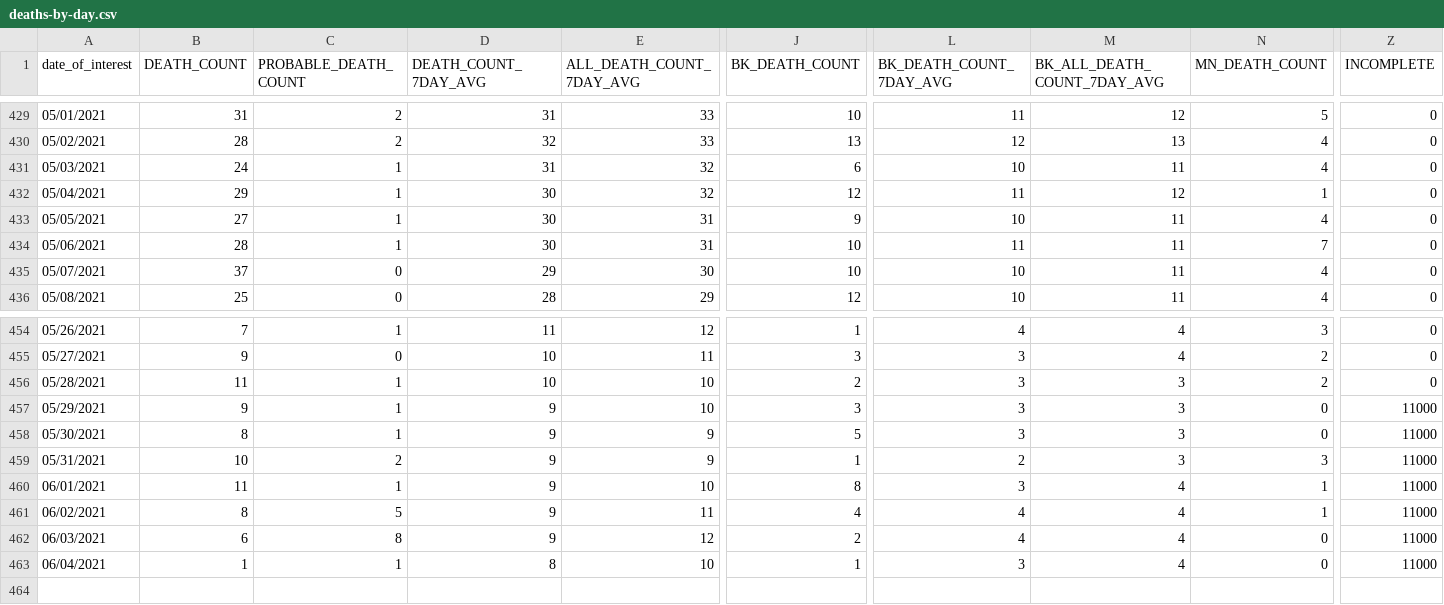
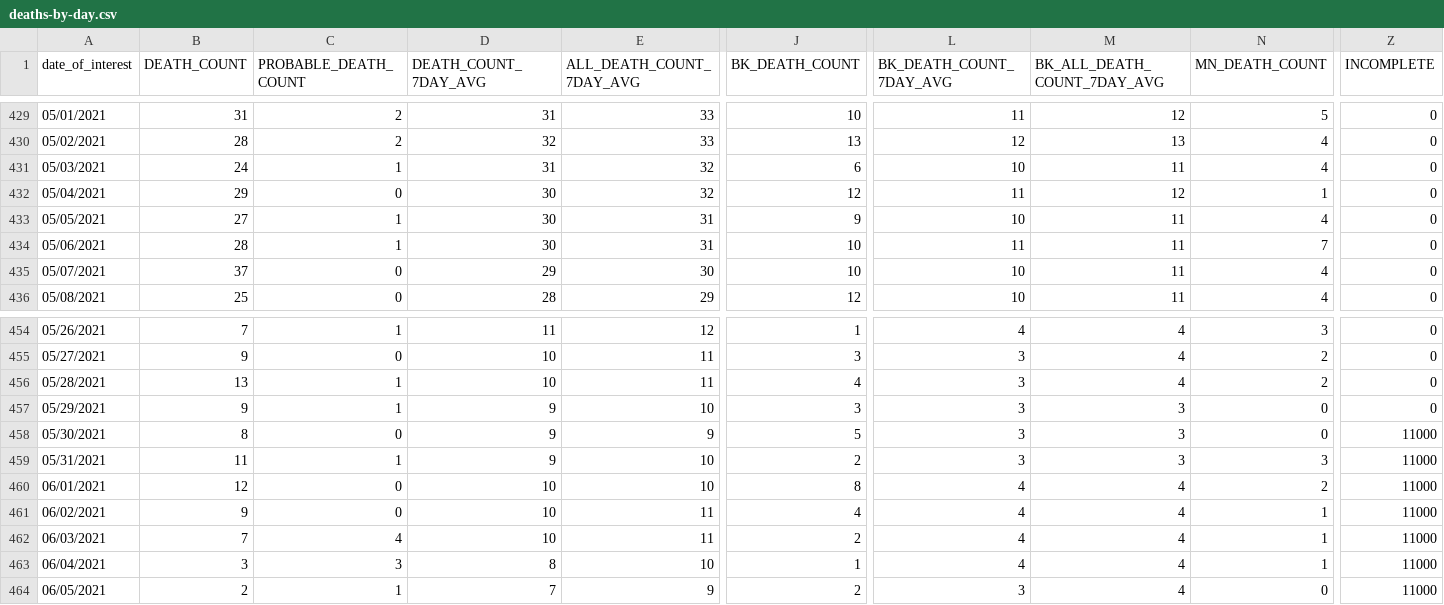
Before and after one commit to nychealth/coronavirus-data, a CSV file: trends/deaths-by-day.csv, drawn as a sheet; only a part is shown, gaps mark what is left out; rows hold the shown columns only; the diff covers the shown part only; the diff names each change by its address in the sheet, - before the commit and + after, or states it on an @@ line.

```diff
--- a/trends/deaths-by-day.csv
+++ b/trends/deaths-by-day.csv
-C432 (PROBABLE_DEATH_COUNT): 1
+C432 (PROBABLE_DEATH_COUNT): 0
-B456 (DEATH_COUNT): 11
+B456 (DEATH_COUNT): 13
-E456 (ALL_DEATH_COUNT_7DAY_AVG): 10
+E456 (ALL_DEATH_COUNT_7DAY_AVG): 11
-J456 (BK_DEATH_COUNT): 2
+J456 (BK_DEATH_COUNT): 4
-M456 (BK_ALL_DEATH_COUNT_7DAY_AVG): 3
+M456 (BK_ALL_DEATH_COUNT_7DAY_AVG): 4
-Z457 (INCOMPLETE): 11000
+Z457 (INCOMPLETE): 0
-C458 (PROBABLE_DEATH_COUNT): 1
+C458 (PROBABLE_DEATH_COUNT): 0
-B459 (DEATH_COUNT): 10
+B459 (DEATH_COUNT): 11
-C459 (PROBABLE_DEATH_COUNT): 2
+C459 (PROBABLE_DEATH_COUNT): 1
-E459 (ALL_DEATH_COUNT_7DAY_AVG): 9
+E459 (ALL_DEATH_COUNT_7DAY_AVG): 10
-J459 (BK_DEATH_COUNT): 1
+J459 (BK_DEATH_COUNT): 2
-L459 (BK_DEATH_COUNT_7DAY_AVG): 2
+L459 (BK_DEATH_COUNT_7DAY_AVG): 3
-B460 (DEATH_COUNT): 11
+B460 (DEATH_COUNT): 12
-C460 (PROBABLE_DEATH_COUNT): 1
+C460 (PROBABLE_DEATH_COUNT): 0
-D460:D462 (DEATH_COUNT_7DAY_AVG): 9
+D460:D462 (DEATH_COUNT_7DAY_AVG): 10
-L460 (BK_DEATH_COUNT_7DAY_AVG): 3
+L460 (BK_DEATH_COUNT_7DAY_AVG): 4
-N460 (MN_DEATH_COUNT): 1
+N460 (MN_DEATH_COUNT): 2
-B461 (DEATH_COUNT): 8
+B461 (DEATH_COUNT): 9
-C461 (PROBABLE_DEATH_COUNT): 5
+C461 (PROBABLE_DEATH_COUNT): 0
-B462 (DEATH_COUNT): 6
+B462 (DEATH_COUNT): 7
-C462 (PROBABLE_DEATH_COUNT): 8
+C462 (PROBABLE_DEATH_COUNT): 4
-E462 (ALL_DEATH_COUNT_7DAY_AVG): 12
+E462 (ALL_DEATH_COUNT_7DAY_AVG): 11
-N462:N463 (MN_DEATH_COUNT): 0
+N462:N463 (MN_DEATH_COUNT): 1
-B463 (DEATH_COUNT): 1
+B463 (DEATH_COUNT): 3
-C463 (PROBABLE_DEATH_COUNT): 1
+C463 (PROBABLE_DEATH_COUNT): 3
-L463 (BK_DEATH_COUNT_7DAY_AVG): 3
+L463 (BK_DEATH_COUNT_7DAY_AVG): 4
+row 464: 06/05/2021 | 2 | 1 | 7 | 9 | 2 | 3 | 4 | 0 | 11000
```
Also changed, not shown: 2 edited cells elsewhere in this file, latest/now-data-by-day.csv, trends/cases-by-day.csv, 32 other files.
